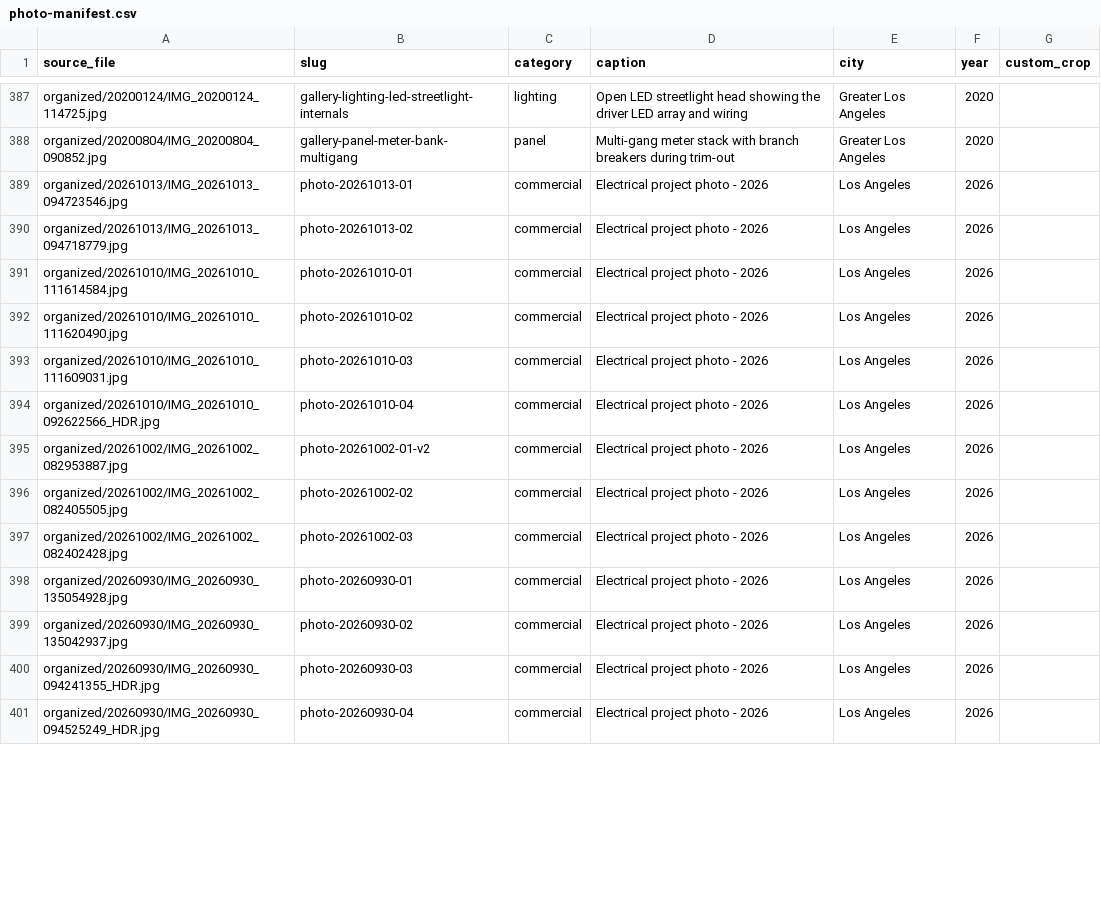
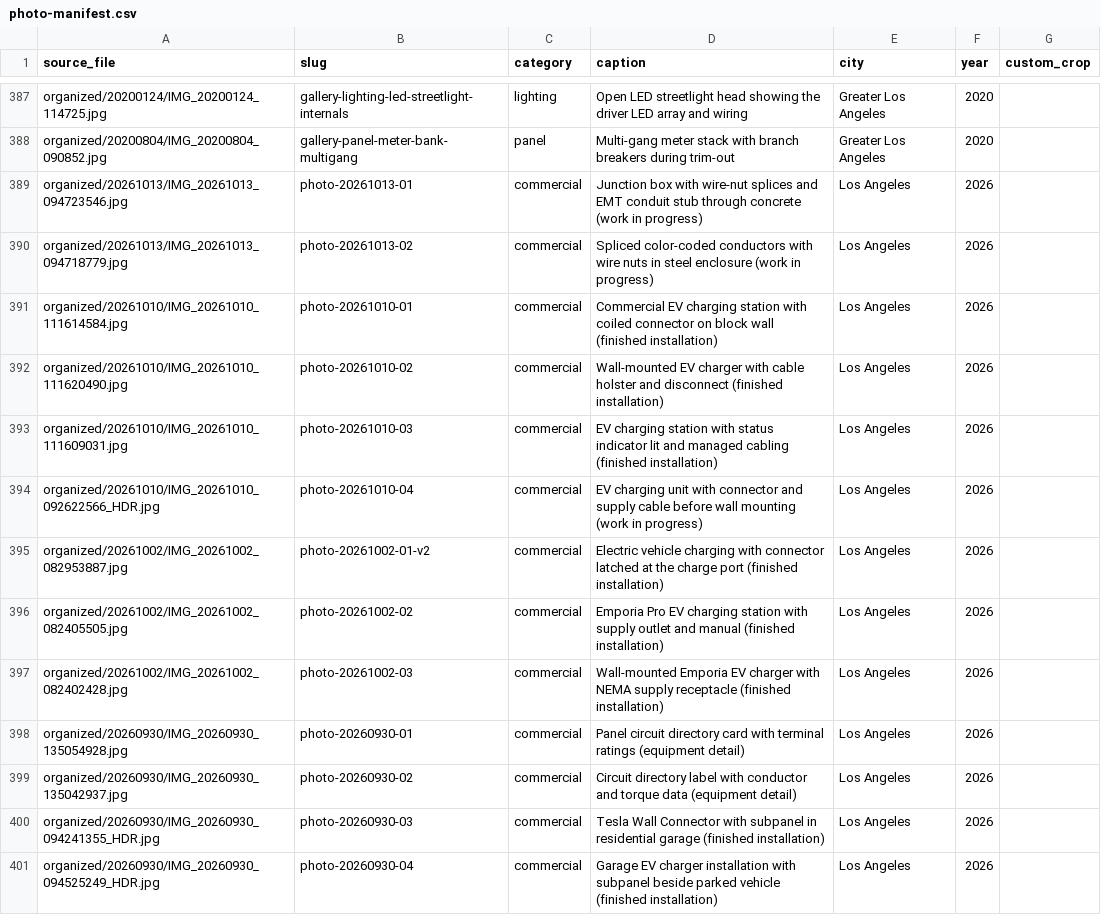
Before and after one commit to amyelectricalservice-ops/amy-electric-site, a CSV file: scripts/photo-manifest.csv, drawn as a sheet; only a part is shown, gaps mark what is left out; the diff covers the shown part only.

Commit message:
photos: caption 26 generic 2026 commercial shots, redact meter number on photo-20260914-04
- Replaced 26 'Electrical project photo - 2026' placeholders with specific
  captions (EV chargers, panels, rough-in) after visual review of each shot
- Privacy: blacked out utility meter number + seal tag on
  photo-20260914-04 (photo-redactions.json, all 4 variants reprocessed)
- Regenerated gallery.html via update-gallery.py (576 items, JSON-LD kept)
- Gate: schema ✓ audit-site (348 pages, 0) ✓ audit-skills ✓

```diff
--- a/scripts/photo-manifest.csv
+++ b/scripts/photo-manifest.csv
@@ -388,14 +388,14 @@ organized/20200124/IMG_20200124_114725.jpg,gallery-lighting-led-streetlight-inte
 organized/20200804/IMG_20200804_090852.jpg,gallery-panel-meter-bank-multigang,panel,Multi-gang meter stack with branch breakers during trim-out,Greater Los Angeles,2020,
-organized/20261013/IMG_20261013_094723546.jpg,photo-20261013-01,commercial,Electrical project photo - 2026,Los Angeles,2026,
-organized/20261013/IMG_20261013_094718779.jpg,photo-20261013-02,commercial,Electrical project photo - 2026,Los Angeles,2026,
-organized/20261010/IMG_20261010_111614584.jpg,photo-20261010-01,commercial,Electrical project photo - 2026,Los Angeles,2026,
-organized/20261010/IMG_20261010_111620490.jpg,photo-20261010-02,commercial,Electrical project photo - 2026,Los Angeles,2026,
-organized/20261010/IMG_20261010_111609031.jpg,photo-20261010-03,commercial,Electrical project photo - 2026,Los Angeles,2026,
-organized/20261010/IMG_20261010_092622566_HDR.jpg,photo-20261010-04,commercial,Electrical project photo - 2026,Los Angeles,2026,
-organized/20261002/IMG_20261002_082953887.jpg,photo-20261002-01-v2,commercial,Electrical project photo - 2026,Los Angeles,2026,
-organized/20261002/IMG_20261002_082405505.jpg,photo-20261002-02,commercial,Electrical project photo - 2026,Los Angeles,2026,
-organized/20261002/IMG_20261002_082402428.jpg,photo-20261002-03,commercial,Electrical project photo - 2026,Los Angeles,2026,
-organized/20260930/IMG_20260930_135054928.jpg,photo-20260930-01,commercial,Electrical project photo - 2026,Los Angeles,2026,
-organized/20260930/IMG_20260930_135042937.jpg,photo-20260930-02,commercial,Electrical project photo - 2026,Los Angeles,2026,
-organized/20260930/IMG_20260930_094241355_HDR.jpg,photo-20260930-03,commercial,Electrical project photo - 2026,Los Angeles,2026,
-organized/20260930/IMG_20260930_094525249_HDR.jpg,photo-20260930-04,commercial,Electrical project photo - 2026,Los Angeles,2026,
+organized/20261013/IMG_20261013_094723546.jpg,photo-20261013-01,commercial,Junction box with wire-nut splices and EMT conduit stub through concrete (work in progress),Los Angeles,2026,
+organized/20261013/IMG_20261013_094718779.jpg,photo-20261013-02,commercial,Spliced color-coded conductors with wire nuts in steel enclosure (work in progress),Los Angeles,2026,
+organized/20261010/IMG_20261010_111614584.jpg,photo-20261010-01,commercial,Commercial EV charging station with coiled connector on block wall (finished installation),Los Angeles,2026,
+organized/20261010/IMG_20261010_111620490.jpg,photo-20261010-02,commercial,Wall-mounted EV charger with cable holster and disconnect (finished installation),Los Angeles,2026,
+organized/20261010/IMG_20261010_111609031.jpg,photo-20261010-03,commercial,EV charging station with status indicator lit and managed cabling (finished installation),Los Angeles,2026,
+organized/20261010/IMG_20261010_092622566_HDR.jpg,photo-20261010-04,commercial,EV charging unit with connector and supply cable before wall mounting (work in progress),Los Angeles,2026,
+organized/20261002/IMG_20261002_082953887.jpg,photo-20261002-01-v2,commercial,Electric vehicle charging with connector latched at the charge port (finished installation),Los Angeles,2026,
+organized/20261002/IMG_20261002_082405505.jpg,photo-20261002-02,commercial,Emporia Pro EV charging station with supply outlet and manual (finished installation),Los Angeles,2026,
+organized/20261002/IMG_20261002_082402428.jpg,photo-20261002-03,commercial,Wall-mounted Emporia EV charger with NEMA supply receptacle (finished installation),Los Angeles,2026,
+organized/20260930/IMG_20260930_135054928.jpg,photo-20260930-01,commercial,Panel circuit directory card with terminal ratings (equipment detail),Los Angeles,2026,
+organized/20260930/IMG_20260930_135042937.jpg,photo-20260930-02,commercial,Circuit directory label with conductor and torque data (equipment detail),Los Angeles,2026,
+organized/20260930/IMG_20260930_094241355_HDR.jpg,photo-20260930-03,commercial,Tesla Wall Connector with subpanel in residential garage (finished installation),Los Angeles,2026,
+organized/20260930/IMG_20260930_094525249_HDR.jpg,photo-20260930-04,commercial,Garage EV charger installation with subpanel beside parked vehicle (finished installation),Los Angeles,2026,
```
Also changed, not shown: 13 edited cells elsewhere in this file, 37 other files.
